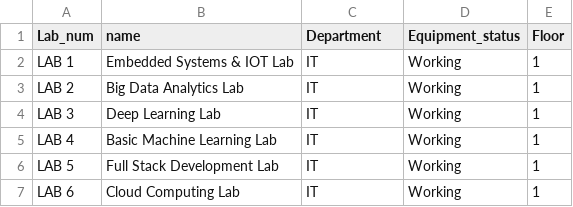
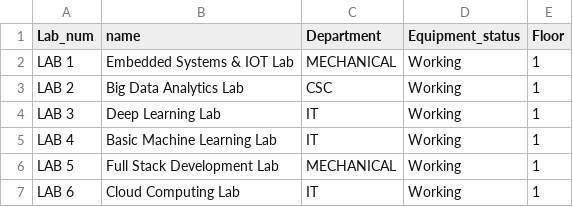
Before and after one commit to SivaniVarada/miscbit, a CSV file: server/public/uploads/L BLock Labs - Sheet1.csv, drawn as a sheet.

```diff
--- a/server/public/uploads/L BLock Labs - Sheet1.csv
+++ b/server/public/uploads/L BLock Labs - Sheet1.csv
@@ -1,7 +1,7 @@
 Lab_num,name,Department,Equipment_status,Floor
-LAB 1,Embedded Systems & IOT Lab,IT,Working,1
-LAB 2,Big Data Analytics Lab,IT,Working,1
+LAB 1,Embedded Systems & IOT Lab,MECHANICAL,Working,1
+LAB 2,Big Data Analytics Lab,CSC,Working,1
 LAB 3,Deep Learning Lab,IT,Working,1
 LAB 4,Basic Machine Learning Lab,IT,Working,1
-LAB 5,Full Stack Development Lab,IT,Working,1
+LAB 5,Full Stack Development Lab,MECHANICAL,Working,1
 LAB 6,Cloud Computing Lab,IT,Working,1
```
Also changed, not shown: 12 other files.
